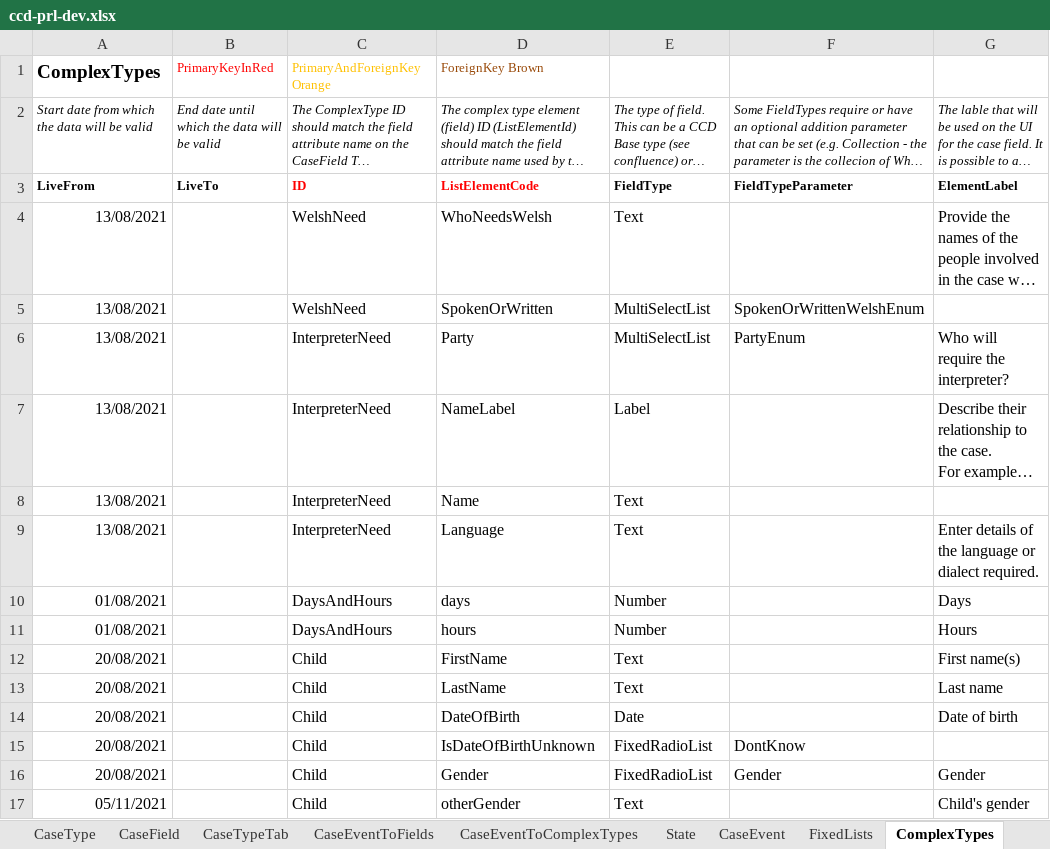
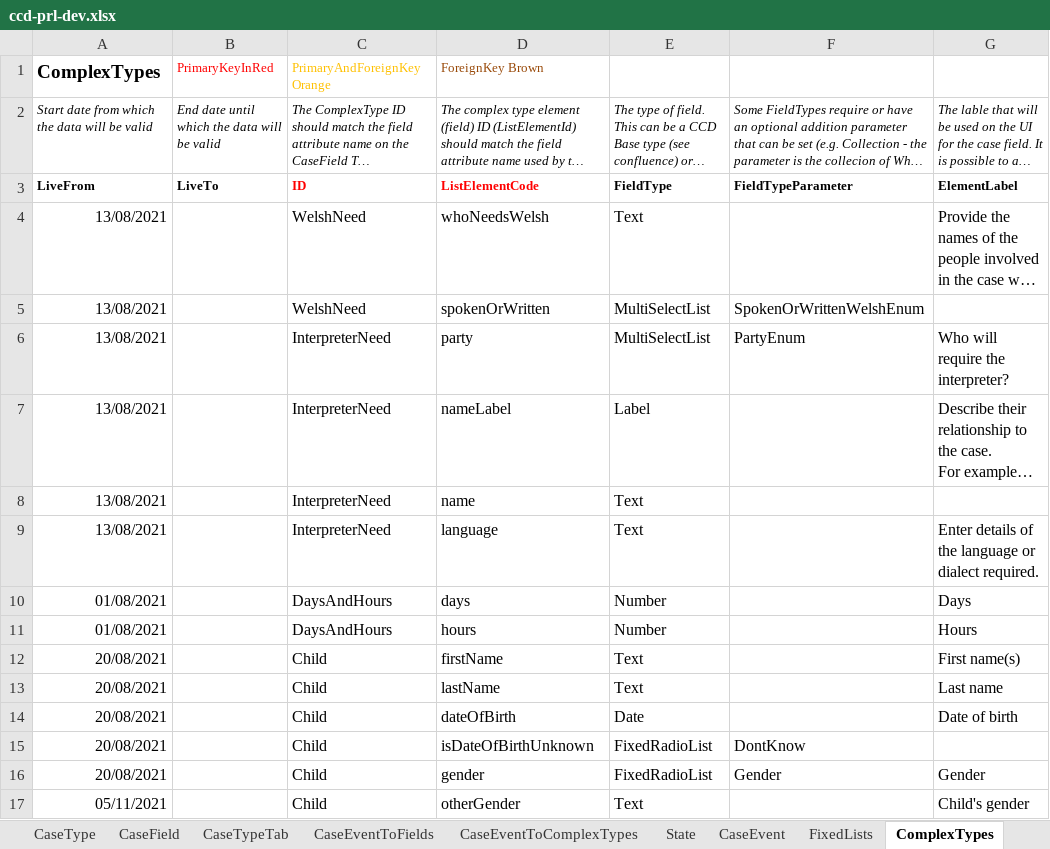
Before and after one commit to hmcts/prl-ccd-definitions, an Excel workbook: build/ccd-development-config/ccd-prl-dev.xlsx, sheet ComplexTypes, drawn as a sheet; only a part is shown; long unchanged cells end in …; values as stored, in another font and other column widths than the file's, no borders; the diff covers the shown part only; the diff names each change by its address in the sheet, - before the commit and + after, or states it on an @@ line.

Commit message:
further changes to field names

```diff
--- a/build/ccd-development-config/ccd-prl-dev.xlsx (sheet ComplexTypes)
+++ b/build/ccd-development-config/ccd-prl-dev.xlsx (sheet ComplexTypes)
-D4 (ForeignKey Brown): WhoNeedsWelsh
+D4 (ForeignKey Brown): whoNeedsWelsh
-D5 (ForeignKey Brown): SpokenOrWritten
+D5 (ForeignKey Brown): spokenOrWritten
-D6 (ForeignKey Brown): Party
+D6 (ForeignKey Brown): party
-D7 (ForeignKey Brown): NameLabel
+D7 (ForeignKey Brown): nameLabel
-D8 (ForeignKey Brown): Name
+D8 (ForeignKey Brown): name
-D9 (ForeignKey Brown): Language
+D9 (ForeignKey Brown): language
-D12 (ForeignKey Brown): FirstName
+D12 (ForeignKey Brown): firstName
-D13 (ForeignKey Brown): LastName
+D13 (ForeignKey Brown): lastName
-D14 (ForeignKey Brown): DateOfBirth
+D14 (ForeignKey Brown): dateOfBirth
-D15 (ForeignKey Brown): IsDateOfBirthUnknown
+D15 (ForeignKey Brown): isDateOfBirthUnknown
-D16 (ForeignKey Brown): Gender
+D16 (ForeignKey Brown): gender
```
Also changed, not shown: 21 added rows and 47 edited cells elsewhere in this sheet, sheet AuthorisationCaseField, sheet CaseEventToFields, sheet CaseEventToComplexTypes, sheet CaseField, sheet AuthorisationCaseEvent, sheet FixedLists, 6 more sheets, 3 other files.
